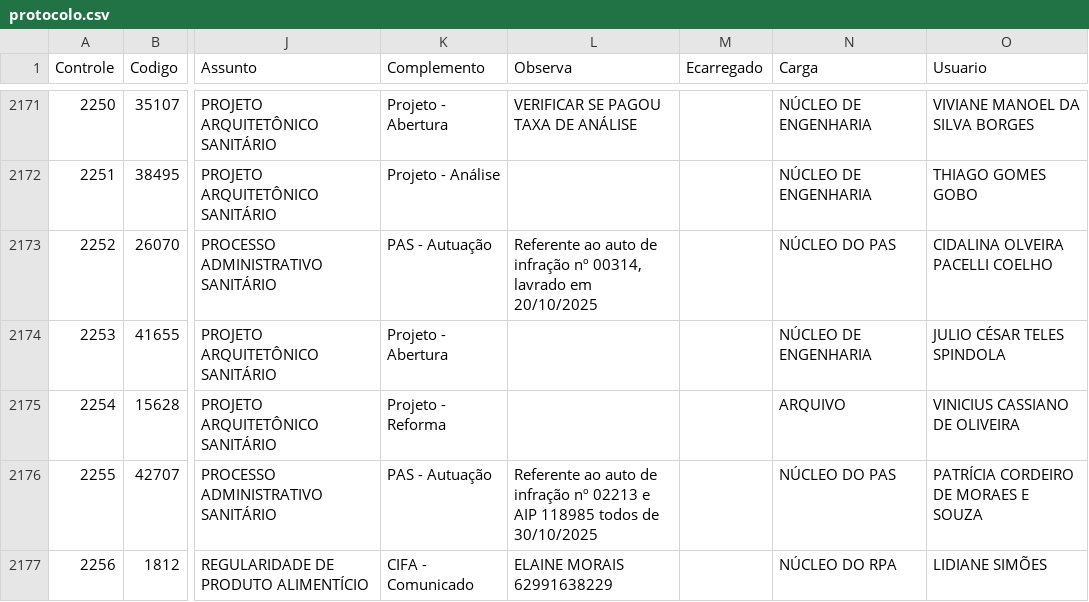
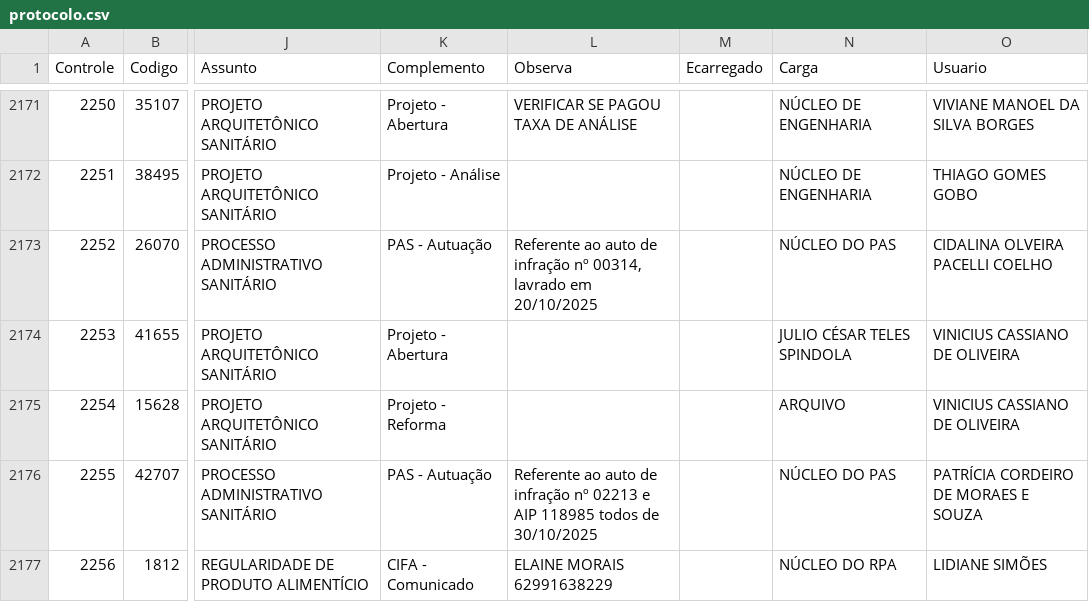
Before and after one commit to VisaAnapolis/APP, a CSV file: data/protocolo.csv, drawn as a sheet; only a part is shown, gaps mark what is left out; the diff covers the shown part only; the diff names each change by its address in the sheet, - before the commit and + after, or states it on an @@ line.

```diff
--- a/data/protocolo.csv
+++ b/data/protocolo.csv
-N2174 (Carga): NÚCLEO DE ENGENHARIA
+N2174 (Carga): JULIO CÉSAR TELES SPINDOLA
-O2174 (Usuario): JULIO CÉSAR TELES SPINDOLA
+O2174 (Usuario): VINICIUS CASSIANO DE OLIVEIRA
```
Also changed, not shown: 2 added rows and 9 edited cells elsewhere in this file, data/rdpf.csv, data/tramitacao.csv, 36 other files.
